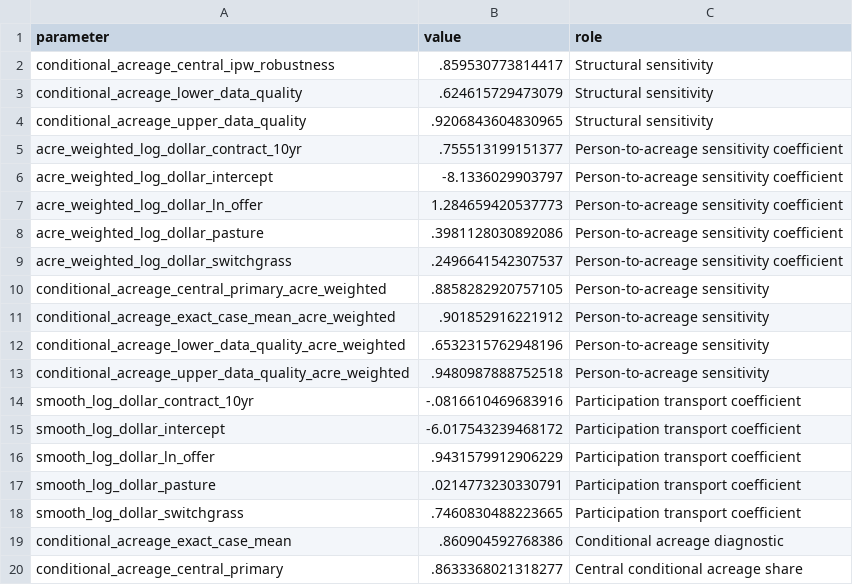
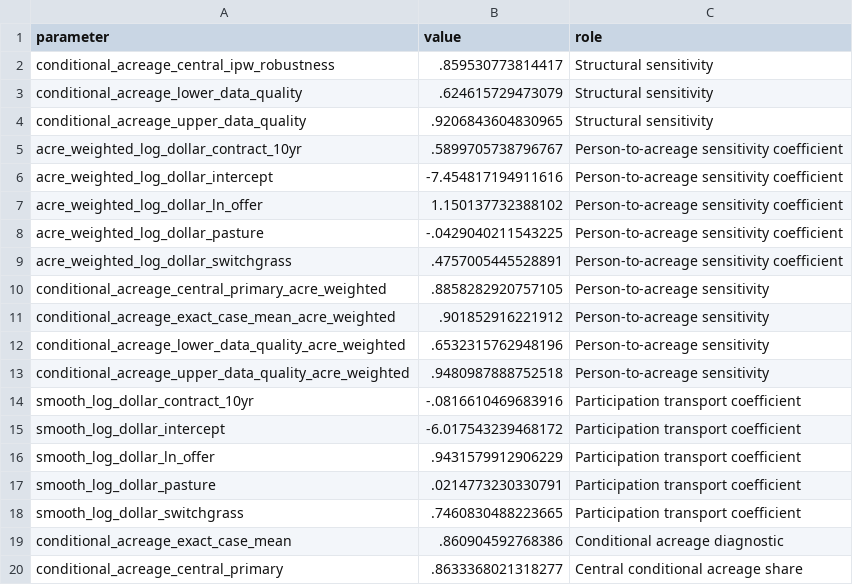
Before and after one commit to ElvisKwameOfori123/BioLand-US, a CSV file: data/frozen/public/behaviour_parameters_public.csv, drawn as a sheet.

```diff
--- a/data/frozen/public/behaviour_parameters_public.csv
+++ b/data/frozen/public/behaviour_parameters_public.csv
@@ -4,7 +4,7 @@ conditional_acreage_lower_data_quality,.624615729473079,Structural sensitivity
 conditional_acreage_upper_data_quality,.9206843604830965,Structural sensitivity
-acre_weighted_log_dollar_contract_10yr,.755513199151377,Person-to-acreage sensitivity coefficient
-acre_weighted_log_dollar_intercept,-8.1336029903797,Person-to-acreage sensitivity coefficient
-acre_weighted_log_dollar_ln_offer,1.284659420537773,Person-to-acreage sensitivity coefficient
-acre_weighted_log_dollar_pasture,.3981128030892086,Person-to-acreage sensitivity coefficient
-acre_weighted_log_dollar_switchgrass,.2496641542307537,Person-to-acreage sensitivity coefficient
+acre_weighted_log_dollar_contract_10yr,.5899705738796767,Person-to-acreage sensitivity coefficient
+acre_weighted_log_dollar_intercept,-7.454817194911616,Person-to-acreage sensitivity coefficient
+acre_weighted_log_dollar_ln_offer,1.150137732388102,Person-to-acreage sensitivity coefficient
+acre_weighted_log_dollar_pasture,-.0429040211543225,Person-to-acreage sensitivity coefficient
+acre_weighted_log_dollar_switchgrass,.4757005445528891,Person-to-acreage sensitivity coefficient
 conditional_acreage_central_primary_acre_weighted,.8858282920757105,Person-to-acreage sensitivity
```
Also changed, not shown: results/behaviour/participation_coefficients.csv, results/manuscript/headline_results.csv, 28 other files.
